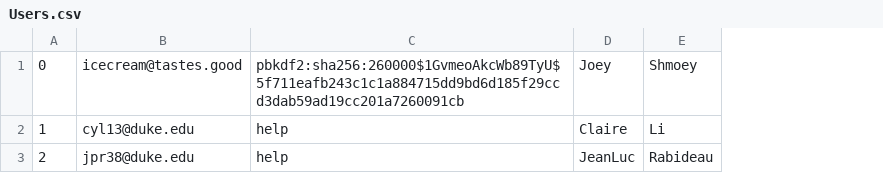
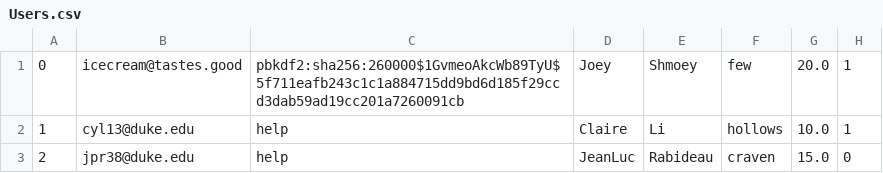
Before and after one commit to emilyheraty/cs-316, a CSV file: db/data/Users.csv, drawn as a sheet; the diff names each change by its address in the sheet, - before the commit and + after, or states it on an @@ line.

```diff
--- a/db/data/Users.csv
+++ b/db/data/Users.csv
+column F, rows 1-3: few | hollows | craven
+column G, rows 1-3: 20.0 | 10.0 | 15.0
+column H, rows 1-3: 1 | 1 | 0
```
Also changed, not shown: 1 other file.
